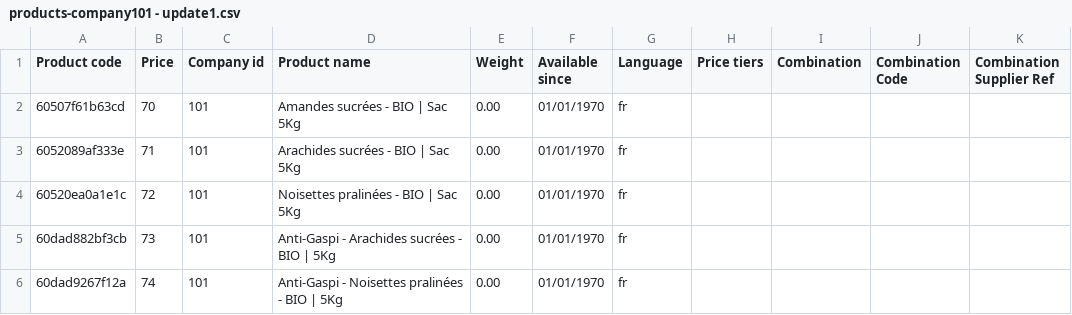
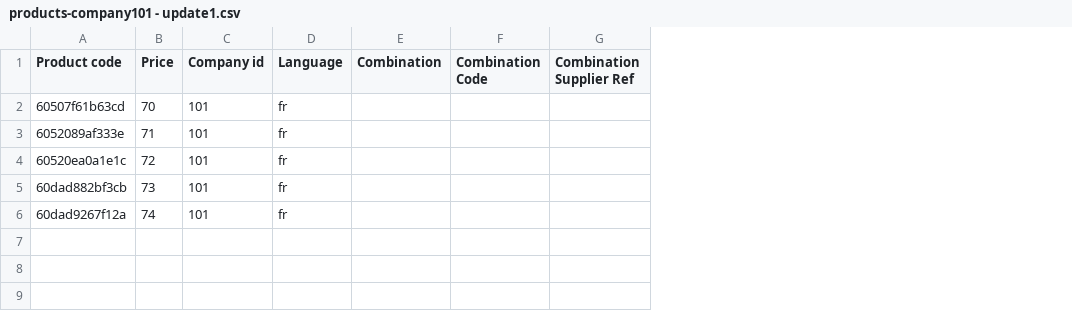
Before and after one commit to scarrillat/wizaplace-test-data, a CSV file: TM-1040/products-company101 - update1.csv, drawn as a sheet; the diff names each change by its address in the sheet, - before the commit and + after, or states it on an @@ line.

Commit message:
TM-1040 step3

```diff
--- a/TM-1040/products-company101 - update1.csv
+++ b/TM-1040/products-company101 - update1.csv
-column D (Product name), rows 2-6: Amandes sucrées - BIO | Sac 5Kg | Arachides sucrées - BIO | Sac 5Kg | Noisettes pralinées - BIO | Sac 5Kg | Anti-Gaspi - Arachides sucrées - BIO | 5Kg | Anti-Gaspi - Noisettes pralinées - BIO | 5Kg
-column E (Weight), rows 2-6: all 0.00
-column F (Available since), rows 2-6: all 01/01/1970
-column H (Price tiers), empty
```
